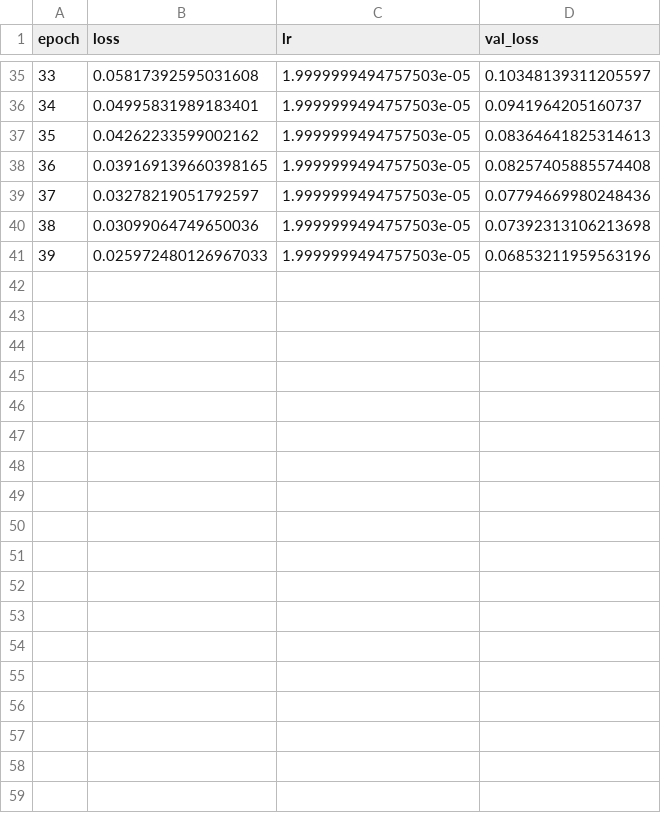
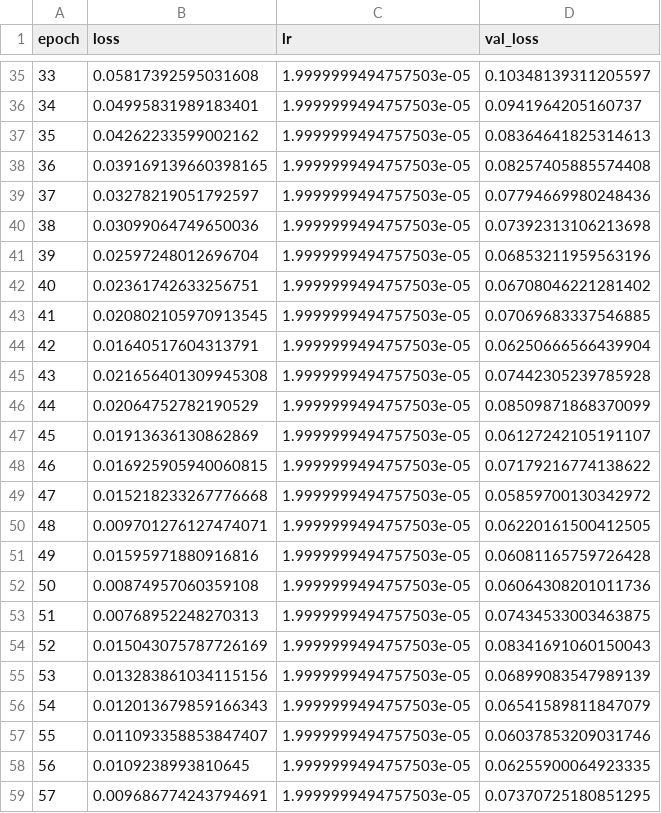
Before and after one commit to MilesWangSeven/Mathematical_Expression_Recognition_train, a CSV file: 20190305-185535/log.csv, drawn as a sheet; only a part is shown, gaps mark what is left out; the diff covers the shown part only.

```diff
--- a/20190305-185535/log.csv
+++ b/20190305-185535/log.csv
@@ -40,2 +40,20 @@ epoch,loss,lr,val_loss
 38,0.03099064749650036,1.9999999494757503e-05,0.07392313106213698
-39,0.025972480126967033,1.9999999494757503e-05,0.06853211959563196
+39,0.02597248012696704,1.9999999494757503e-05,0.06853211959563196
+40,0.02361742633256751,1.9999999494757503e-05,0.06708046221281402
+41,0.020802105970913545,1.9999999494757503e-05,0.07069683337546885
+42,0.01640517604313791,1.9999999494757503e-05,0.06250666566439904
+43,0.021656401309945308,1.9999999494757503e-05,0.07442305239785928
+44,0.02064752782190529,1.9999999494757503e-05,0.08509871868370099
+45,0.01913636130862869,1.9999999494757503e-05,0.06127242105191107
+46,0.016925905940060815,1.9999999494757503e-05,0.07179216774138622
+47,0.015218233267776668,1.9999999494757503e-05,0.05859700130342972
+48,0.009701276127474071,1.9999999494757503e-05,0.06220161500412505
+49,0.01595971880916816,1.9999999494757503e-05,0.06081165759726428
+50,0.00874957060359108,1.9999999494757503e-05,0.06064308201011736
+51,0.00768952248270313,1.9999999494757503e-05,0.07434533003463875
+52,0.015043075787726169,1.9999999494757503e-05,0.08341691060150043
+53,0.013283861034115156,1.9999999494757503e-05,0.06899083547989139
+54,0.012013679859166343,1.9999999494757503e-05,0.06541589811847079
+55,0.011093358853847407,1.9999999494757503e-05,0.06037853209031746
+56,0.0109238993810645,1.9999999494757503e-05,0.06255900064923335
+57,0.009686774243794691,1.9999999494757503e-05,0.07370725180851295
```
Also changed, not shown: 13 added rows elsewhere in this file, 1 other file.
